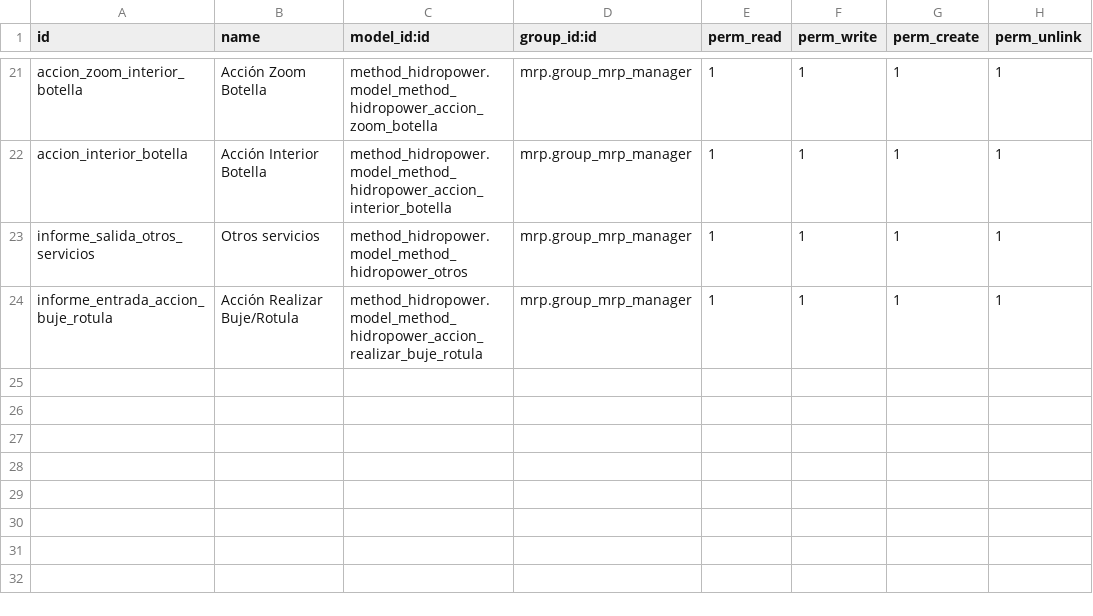
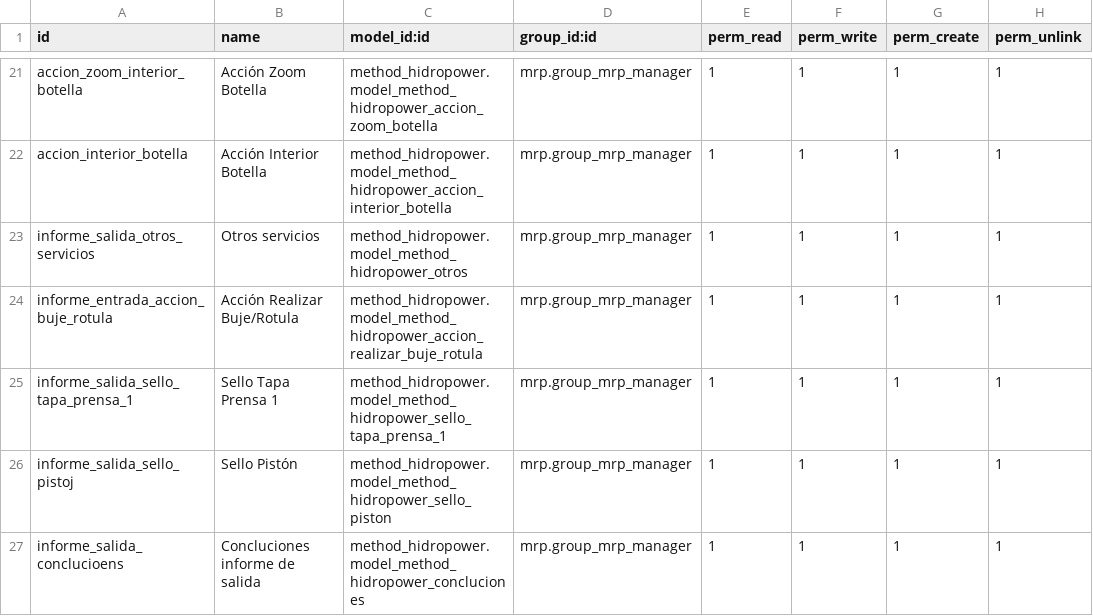
Before and after one commit to Cesar250101/method_hidropower, a CSV file: security/ir.model.access.csv, drawn as a sheet; only a part is shown, gaps mark what is left out; the diff names each change by its address in the sheet, - before the commit and + after, or states it on an @@ line.

Commit message:
informe de salida

```diff
--- a/security/ir.model.access.csv
+++ b/security/ir.model.access.csv
+row 25: informe_salida_sello_tapa_prensa_1 | Sello Tapa Prensa 1 | method_hidropower.model_method_hidropower_sello_tapa_prensa_1 | mrp.group_mrp_manager | 1 | 1 | 1 | 1
+row 26: informe_salida_sello_pistoj | Sello Pistón | method_hidropower.model_method_hidropower_sello_piston | mrp.group_mrp_manager | 1 | 1 | 1 | 1
+row 27: informe_salida_conclucioens | Concluciones informe de salida | method_hidropower.model_method_hidropower_concluciones | mrp.group_mrp_manager | 1 | 1 | 1 | 1
```
Also changed, not shown: 3 other files.
